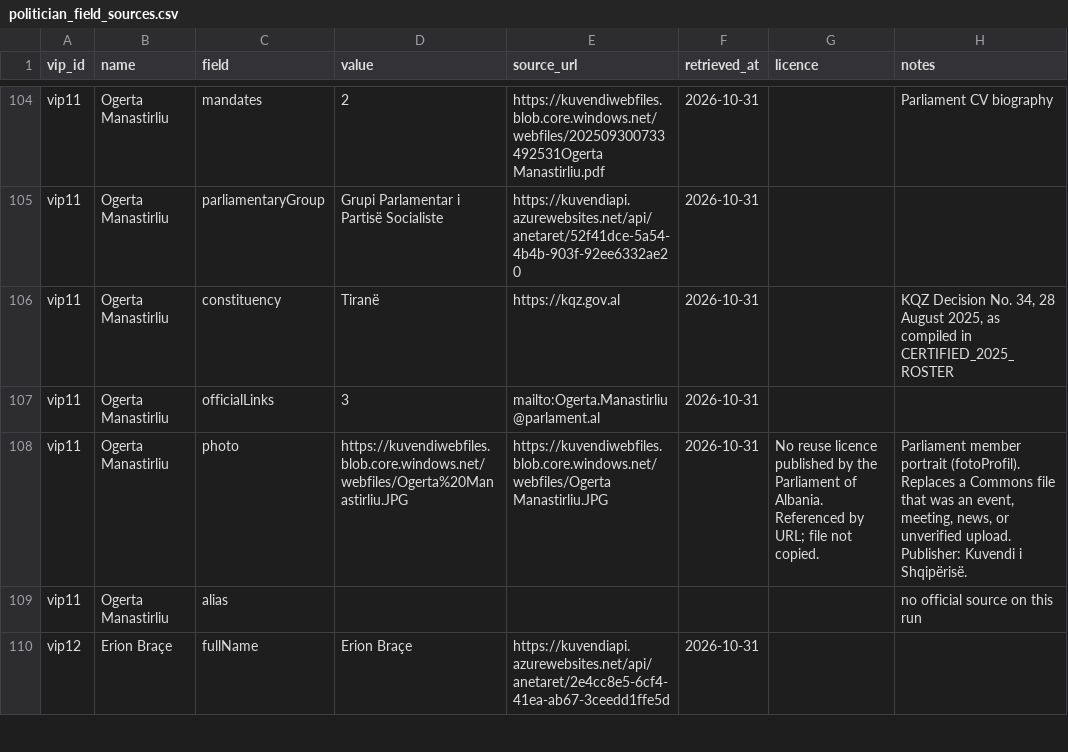
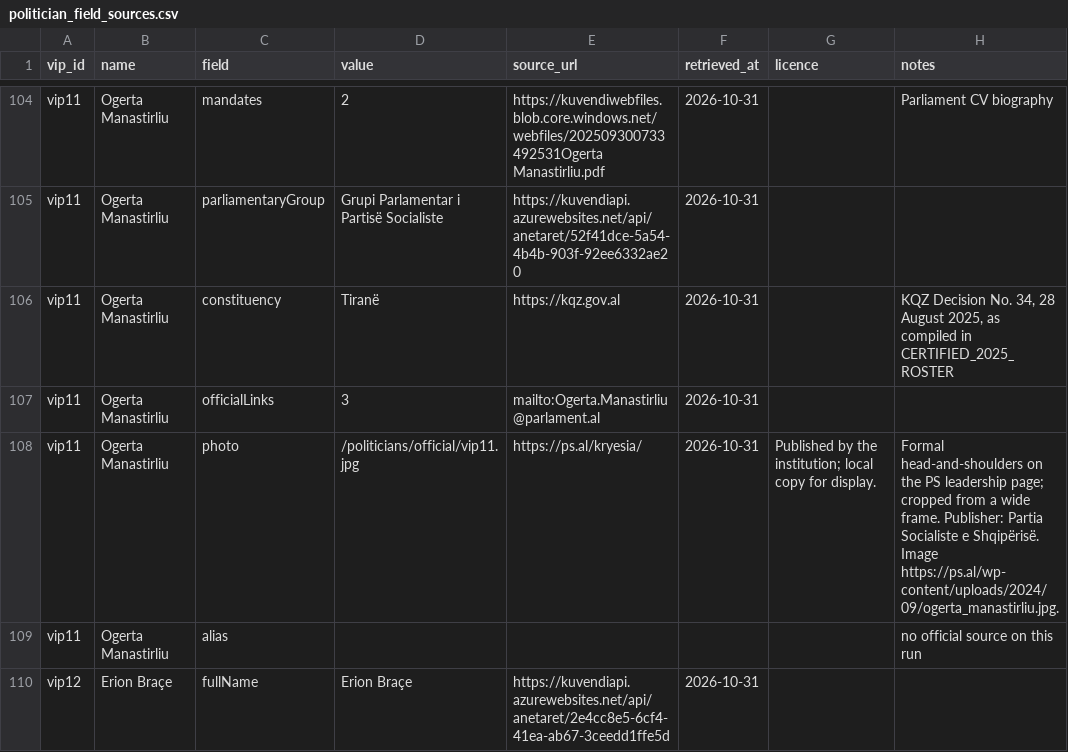
Before and after one commit to NOVARIC-Sh-A/novaric-ai-powered-news, a CSV file: data/official/politician_field_sources.csv, drawn as a sheet; only a part is shown, gaps mark what is left out; the diff covers the shown part only.

```diff
--- a/data/official/politician_field_sources.csv
+++ b/data/official/politician_field_sources.csv
@@ -107,3 +107,3 @@ vip11,Ogerta Manastirliu,constituency,Tiranë,https://kqz.gov.al,2026-10-31,,"KQ
 vip11,Ogerta Manastirliu,officialLinks,3,mailto:Ogerta.Manastirliu@parlament.al,2026-10-31,,
-vip11,Ogerta Manastirliu,photo,https://kuvendiwebfiles.blob.core.windows.net/webfiles/Ogerta%20Manastirliu.JPG,https://kuvendiwebfiles.blob.core.windows.net/webfiles/Ogerta Manastirliu.JPG,2026-10-31,No reuse licence published by the Parliament of Albania. Referenced by URL; file not copied.,"Parliament member portrait (fotoProfil). Replaces a Commons file that was an event, meeting, news, or unverified upload. Publisher: Kuvendi i Shqipërisë."
+vip11,Ogerta Manastirliu,photo,/politicians/official/vip11.jpg,https://ps.al/kryesia/,2026-10-31,Published by the institution; local copy for display.,Formal head-and-shoulders on the PS leadership page; cropped from a wide frame. Publisher: Partia Socialiste e Shqipërisë. Image https://ps.al/wp-content/uploads/2024/09/ogerta_manastirliu.jpg.
 vip11,Ogerta Manastirliu,alias,,,,,no official source on this run
```
Also changed, not shown: 125 edited cells elsewhere in this file, 35 other files.
